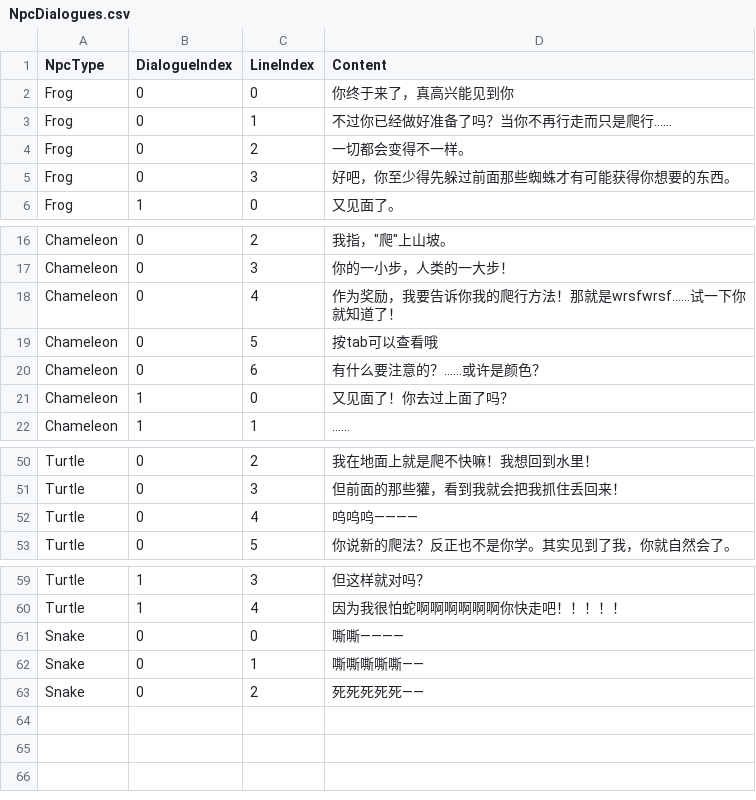
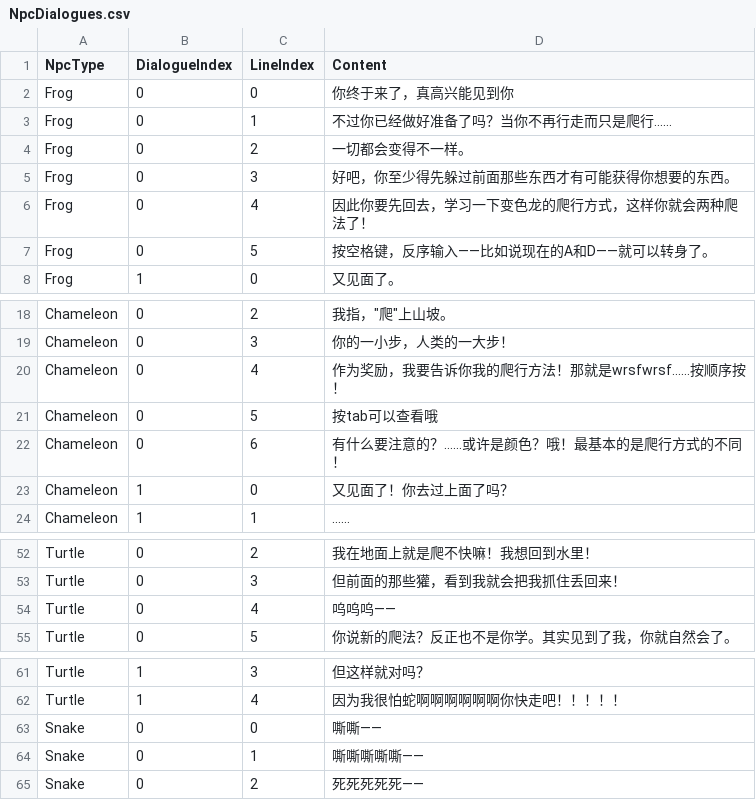
Before and after one commit to Rauhel/crawling-in-the-dark, a CSV file: Crawl up/Assets/Resources/Dialogues/NpcDialogues.csv, drawn as a sheet; only a part is shown, gaps mark what is left out.

```diff
--- a/Crawl up/Assets/Resources/Dialogues/NpcDialogues.csv
+++ b/Crawl up/Assets/Resources/Dialogues/NpcDialogues.csv
@@ -4,3 +4,5 @@ Frog,0,1,不过你已经做好准备了吗？当你不再行走而只是爬行
 Frog,0,2,一切都会变得不一样。
-Frog,0,3,好吧，你至少得先躲过前面那些蜘蛛才有可能获得你想要的东西。
+Frog,0,3,好吧，你至少得先躲过前面那些东西才有可能获得你想要的东西。
+Frog,0,4,因此你要先回去，学习一下变色龙的爬行方式，这样你就会两种爬法了！
+Frog,0,5,按空格键，反序输入——比如说现在的A和D——就可以转身了。
 Frog,1,0,又见面了。
@@ -17,5 +19,5 @@ Chameleon,0,2,我指，"爬"上山坡。
 Chameleon,0,3,你的一小步，人类的一大步！
-Chameleon,0,4,作为奖励，我要告诉你我的爬行方法！那就是wrsfwrsf……试一下你就知道了！
+Chameleon,0,4,作为奖励，我要告诉你我的爬行方法！那就是wrsfwrsf……按顺序按！
 Chameleon,0,5,按tab可以查看哦
-Chameleon,0,6,有什么要注意的？……或许是颜色？
+Chameleon,0,6,有什么要注意的？……或许是颜色？哦！最基本的是爬行方式的不同！
 Chameleon,1,0,又见面了！你去过上面了吗？
@@ -51,3 +53,3 @@ Turtle,0,2,我在地面上就是爬不快嘛！我想回到水里！
 Turtle,0,3,但前面的那些獾，看到我就会把我抓住丢回来！
-Turtle,0,4,呜呜呜————
+Turtle,0,4,呜呜呜——
 Turtle,0,5,你说新的爬法？反正也不是你学。其实见到了我，你就自然会了。
@@ -60,3 +62,3 @@ Turtle,1,3,但这样就对吗？
 Turtle,1,4,因为我很怕蛇啊啊啊啊啊啊你快走吧！！！！！
-Snake,0,0,嘶嘶————
+Snake,0,0,嘶嘶——
 Snake,0,1,嘶嘶嘶嘶嘶——
```
Also changed, not shown: 7 other files.
